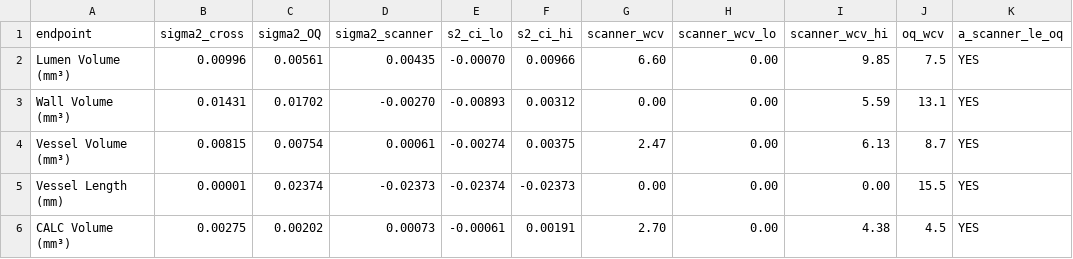
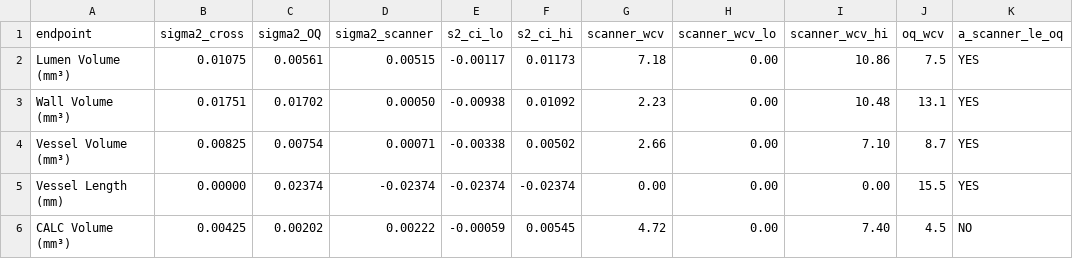
Before and after one commit to Erica-Freund-Elucid/PCCT, a CSV file: gate_results/scanner_attributable_subsegment.csv, drawn as a sheet; only a part is shown; the diff covers the shown part only; the diff names each change by its address in the sheet, - before the commit and + after, or states it on an @@ line.

```diff
--- a/gate_results/scanner_attributable_subsegment.csv
+++ b/gate_results/scanner_attributable_subsegment.csv
-B2 (sigma2_cross): 0.00996
+B2 (sigma2_cross): 0.01075
-D2 (sigma2_scanner): 0.00435
+D2 (sigma2_scanner): 0.00515
-E2 (s2_ci_lo): -0.00070
+E2 (s2_ci_lo): -0.00117
-F2 (s2_ci_hi): 0.00966
+F2 (s2_ci_hi): 0.01173
-G2 (scanner_wcv): 6.60
+G2 (scanner_wcv): 7.18
-I2 (scanner_wcv_hi): 9.85
+I2 (scanner_wcv_hi): 10.86
-B3 (sigma2_cross): 0.01431
+B3 (sigma2_cross): 0.01751
-D3 (sigma2_scanner): -0.00270
+D3 (sigma2_scanner): 0.00050
-E3 (s2_ci_lo): -0.00893
+E3 (s2_ci_lo): -0.00938
-F3 (s2_ci_hi): 0.00312
+F3 (s2_ci_hi): 0.01092
-G3 (scanner_wcv): 0.00
+G3 (scanner_wcv): 2.23
-I3 (scanner_wcv_hi): 5.59
+I3 (scanner_wcv_hi): 10.48
-B4 (sigma2_cross): 0.00815
+B4 (sigma2_cross): 0.00825
-D4 (sigma2_scanner): 0.00061
+D4 (sigma2_scanner): 0.00071
-E4 (s2_ci_lo): -0.00274
+E4 (s2_ci_lo): -0.00338
-F4 (s2_ci_hi): 0.00375
+F4 (s2_ci_hi): 0.00502
-G4 (scanner_wcv): 2.47
+G4 (scanner_wcv): 2.66
-I4 (scanner_wcv_hi): 6.13
+I4 (scanner_wcv_hi): 7.10
-B5 (sigma2_cross): 0.00001
+B5 (sigma2_cross): 0.00000
-D5 (sigma2_scanner): -0.02373
+D5 (sigma2_scanner): -0.02374
-F5 (s2_ci_hi): -0.02373
+F5 (s2_ci_hi): -0.02374
-B6 (sigma2_cross): 0.00275
+B6 (sigma2_cross): 0.00425
-D6 (sigma2_scanner): 0.00073
+D6 (sigma2_scanner): 0.00222
-E6 (s2_ci_lo): -0.00061
+E6 (s2_ci_lo): -0.00059
-F6 (s2_ci_hi): 0.00191
+F6 (s2_ci_hi): 0.00545
-G6 (scanner_wcv): 2.70
+G6 (scanner_wcv): 4.72
-I6 (scanner_wcv_hi): 4.38
+I6 (scanner_wcv_hi): 7.40
-K6 (a_scanner_le_oq): YES
+K6 (a_scanner_le_oq): NO
```
Also changed, not shown: 21 edited cells elsewhere in this file, 16 other files.
